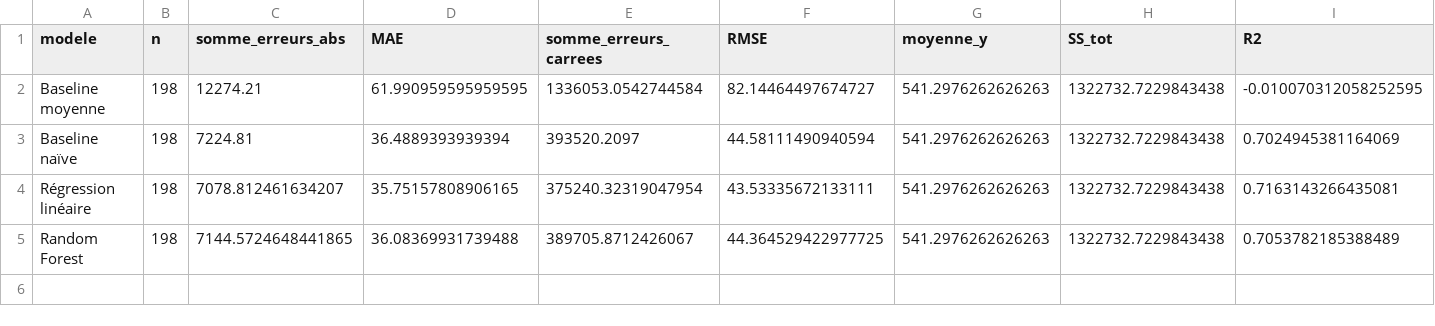
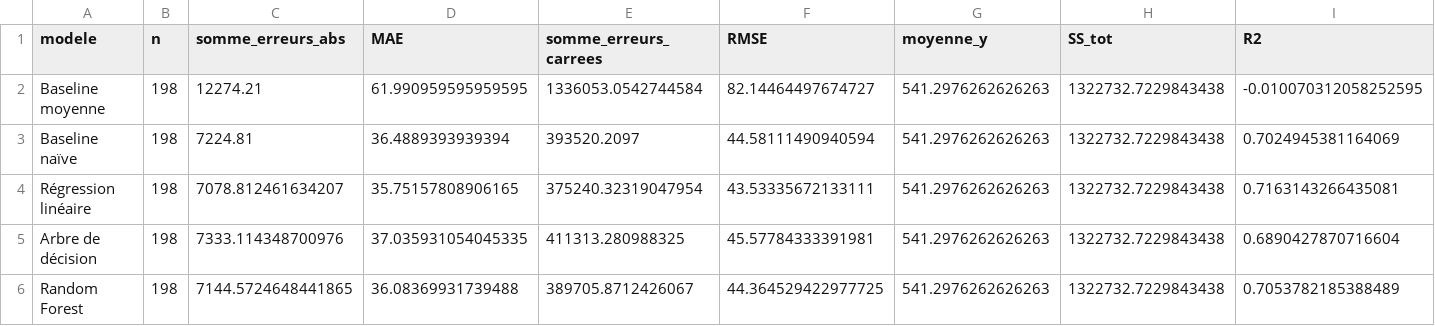
Before and after one commit to Rxdy/ML-DMA, a CSV file: dechets/data/processed/detail_calcul_test.csv, drawn as a sheet; the diff names each change by its address in the sheet, - before the commit and + after, or states it on an @@ line.

```diff
--- a/dechets/data/processed/detail_calcul_test.csv
+++ b/dechets/data/processed/detail_calcul_test.csv
+row 5: Arbre de décision | 198 | 7333.114348700976 | 37.035931054045335 | 411313.280988325 | 45.57784333391981 | 541.2976262626263 | 1322732.7229843438 | 0.6890427870716604
```
Also changed, not shown: dechets/data/processed/detail_cv_plis.csv, dechets/data/processed/detail_test_par_annee.csv, 7 other files.
